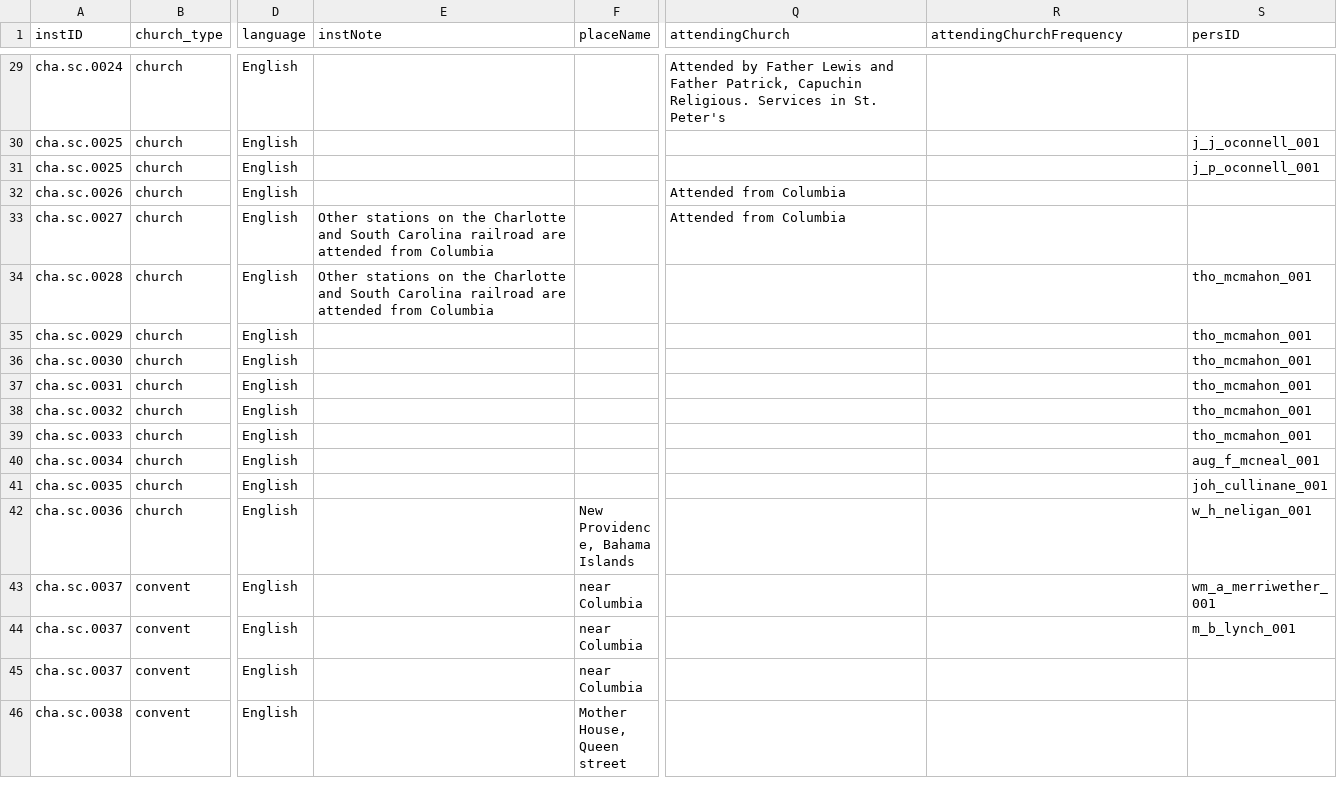
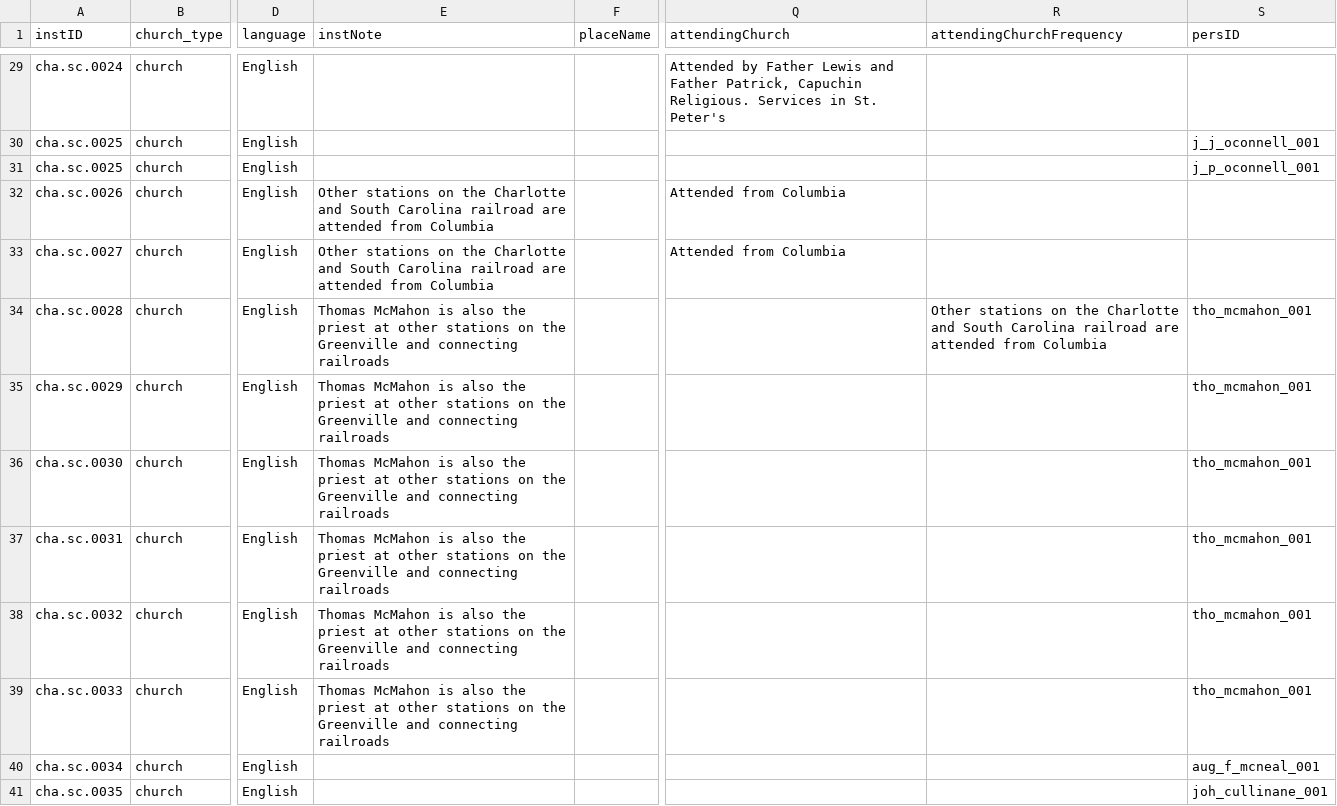
Before and after one commit to YuchenX063/Almanacs-Preprocess, a CSV file: processed/Charleston1870.csv, drawn as a sheet; only a part is shown, gaps mark what is left out; the shorter side is filled out with more unchanged rows; the diff names each change by its address in the sheet, - before the commit and + after, or states it on an @@ line.

```diff
--- a/processed/Charleston1870.csv
+++ b/processed/Charleston1870.csv
-E32 (instNote): (empty)
+E32 (instNote): Other stations on the Charlotte and South Carolina railroad are attended from Columbia
-E34 (instNote): Other stations on the Charlotte and South Carolina railroad are attended from Columbia
+E34 (instNote): Thomas McMahon is also the priest at other stations on the Greenville and connecting railroads
-R34 (attendingChurchFrequency): (empty)
+R34 (attendingChurchFrequency): Other stations on the Charlotte and South Carolina railroad are attended from Columbia
-E35:E39 (instNote): (empty)
+E35:E39 (instNote): Thomas McMahon is also the priest at other stations on the Greenville and connecting railroads
```
Also changed, not shown: processed/Alton1866.csv, processed/Nashville1869.csv, 2 other files.
